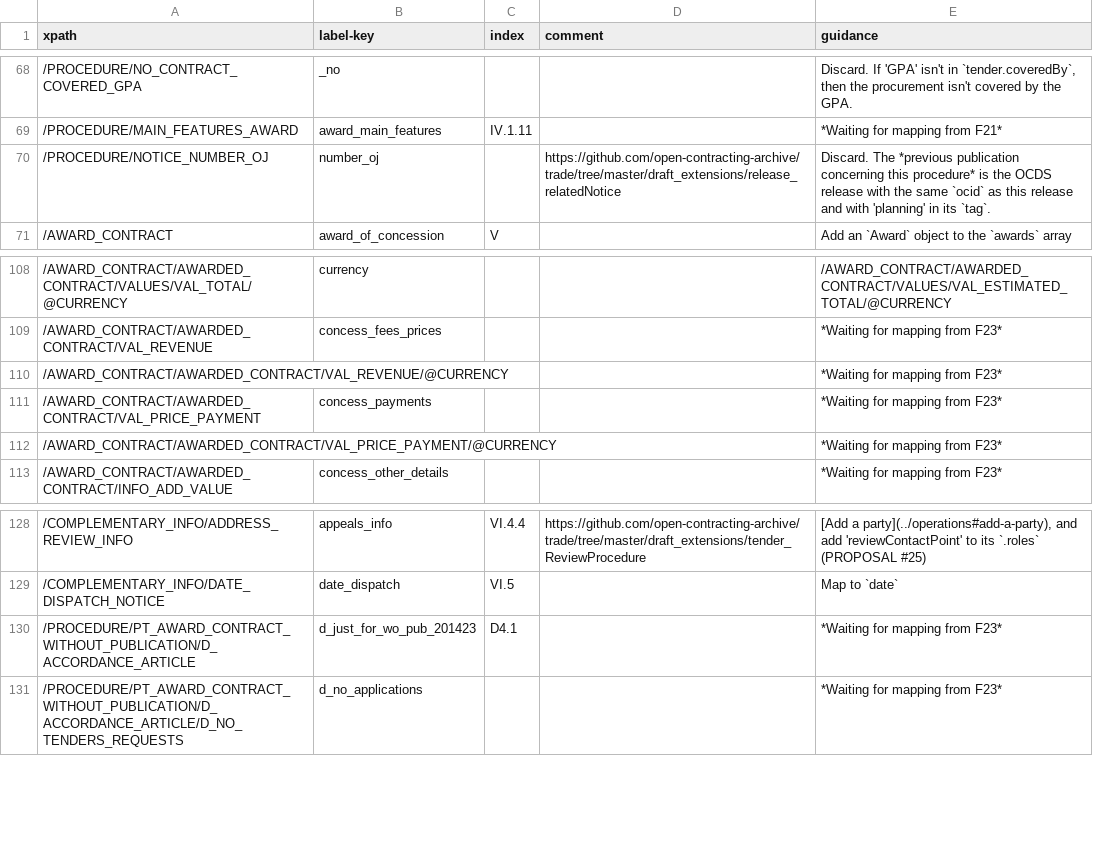
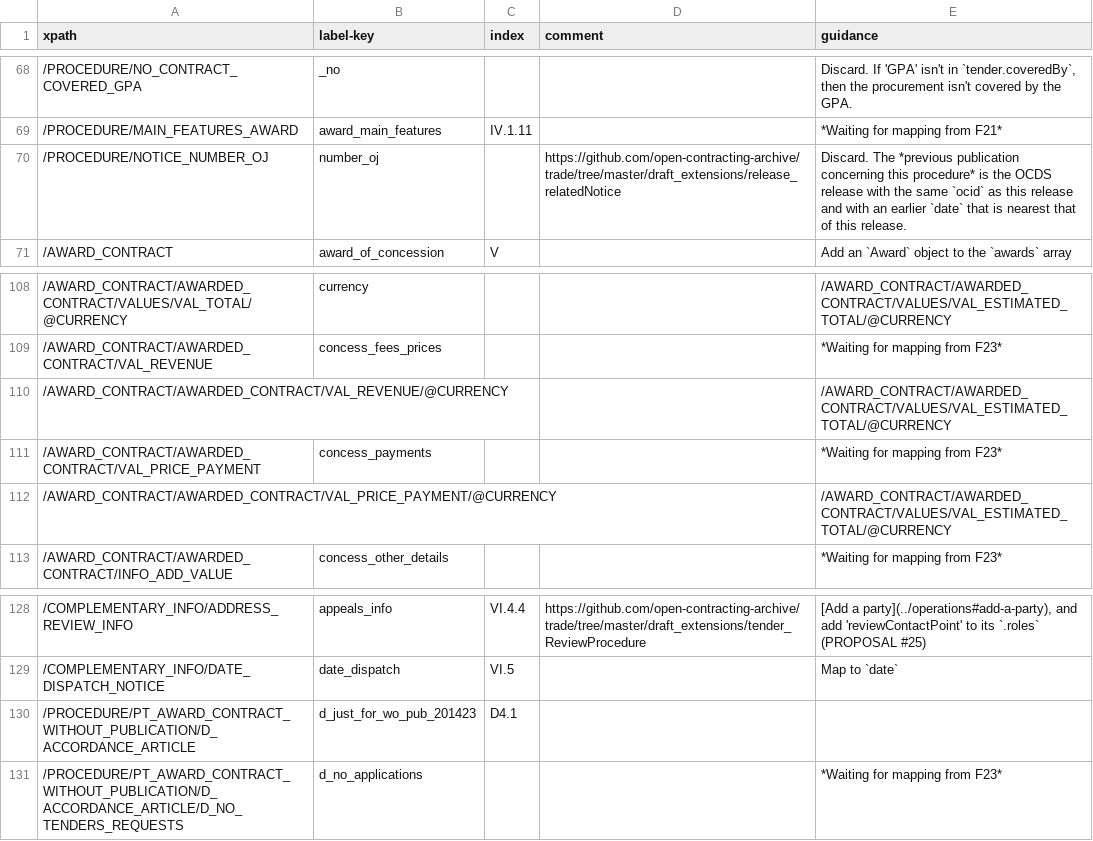
Before and after one commit to open-contracting/european-union-support, a CSV file: output/mapping/F25_2014.csv, drawn as a sheet; only a part is shown, gaps mark what is left out.

Commit message:
Run rake label:copy

```diff
--- a/output/mapping/F25_2014.csv
+++ b/output/mapping/F25_2014.csv
@@ -69,3 +69,3 @@ xpath,label-key,index,comment,guidance
 /PROCEDURE/MAIN_FEATURES_AWARD,award_main_features,IV.1.11,,*Waiting for mapping from F21*
-/PROCEDURE/NOTICE_NUMBER_OJ,number_oj,,https://github.com/open-contracting-archive/trade/tree/master/draft_extensions/release_relatedNotice,Discard. The *previous publication concerning this procedure* is the OCDS release with the same `ocid` as this release and with 'planning' in its `tag`.
+/PROCEDURE/NOTICE_NUMBER_OJ,number_oj,,https://github.com/open-contracting-archive/trade/tree/master/draft_extensions/release_relatedNotice,Discard. The *previous publication concerning this procedure* is the OCDS release with the same `ocid` as this release and with an earlier `date` that is nearest that of this release.
 /AWARD_CONTRACT,award_of_concession,V,,Add an `Award` object to the `awards` array
@@ -109,5 +109,5 @@ xpath,label-key,index,comment,guidance
 /AWARD_CONTRACT/AWARDED_CONTRACT/VAL_REVENUE,concess_fees_prices,,,*Waiting for mapping from F23*
-/AWARD_CONTRACT/AWARDED_CONTRACT/VAL_REVENUE/@CURRENCY,,,,*Waiting for mapping from F23*
+/AWARD_CONTRACT/AWARDED_CONTRACT/VAL_REVENUE/@CURRENCY,,,,/AWARD_CONTRACT/AWARDED_CONTRACT/VALUES/VAL_ESTIMATED_TOTAL/@CURRENCY
 /AWARD_CONTRACT/AWARDED_CONTRACT/VAL_PRICE_PAYMENT,concess_payments,,,*Waiting for mapping from F23*
-/AWARD_CONTRACT/AWARDED_CONTRACT/VAL_PRICE_PAYMENT/@CURRENCY,,,,*Waiting for mapping from F23*
+/AWARD_CONTRACT/AWARDED_CONTRACT/VAL_PRICE_PAYMENT/@CURRENCY,,,,/AWARD_CONTRACT/AWARDED_CONTRACT/VALUES/VAL_ESTIMATED_TOTAL/@CURRENCY
 /AWARD_CONTRACT/AWARDED_CONTRACT/INFO_ADD_VALUE,concess_other_details,,,*Waiting for mapping from F23*
@@ -129,3 +129,3 @@ xpath,label-key,index,comment,guidance
 /COMPLEMENTARY_INFO/DATE_DISPATCH_NOTICE,date_dispatch,VI.5,,Map to `date`
-/PROCEDURE/PT_AWARD_CONTRACT_WITHOUT_PUBLICATION/D_ACCORDANCE_ARTICLE,d_just_for_wo_pub_201423,D4.1,,*Waiting for mapping from F23*
+/PROCEDURE/PT_AWARD_CONTRACT_WITHOUT_PUBLICATION/D_ACCORDANCE_ARTICLE,d_just_for_wo_pub_201423,D4.1,,""
 /PROCEDURE/PT_AWARD_CONTRACT_WITHOUT_PUBLICATION/D_ACCORDANCE_ARTICLE/D_NO_TENDERS_REQUESTS,d_no_applications,,,*Waiting for mapping from F23*
```
Also changed, not shown: output/mapping/F06_2014.csv, output/mapping/MOVE.csv.
